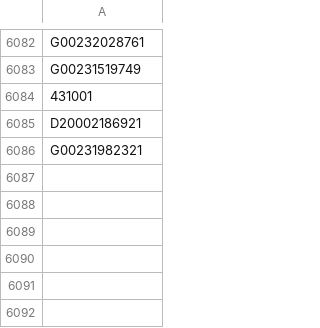
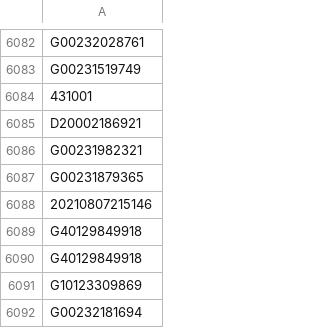
Before and after one commit to gnosis-xian/identify_express_via_waybillno, a CSV file: data_set/yuantong.csv, drawn as a sheet; only a part is shown, gaps mark what is left out; the diff names each change by its address in the sheet, - before the commit and + after, or states it on an @@ line.

```diff
--- a/data_set/yuantong.csv
+++ b/data_set/yuantong.csv
+row 6087: G00231879365
+row 6088: 20210807215146
+row 6089: G40129849918
+row 6090: G40129849918
+row 6091: G10123309869
+row 6092: G00232181694
```
Also changed, not shown: data_set/shentong.csv, data_set/yunda.csv, 2 other files.
